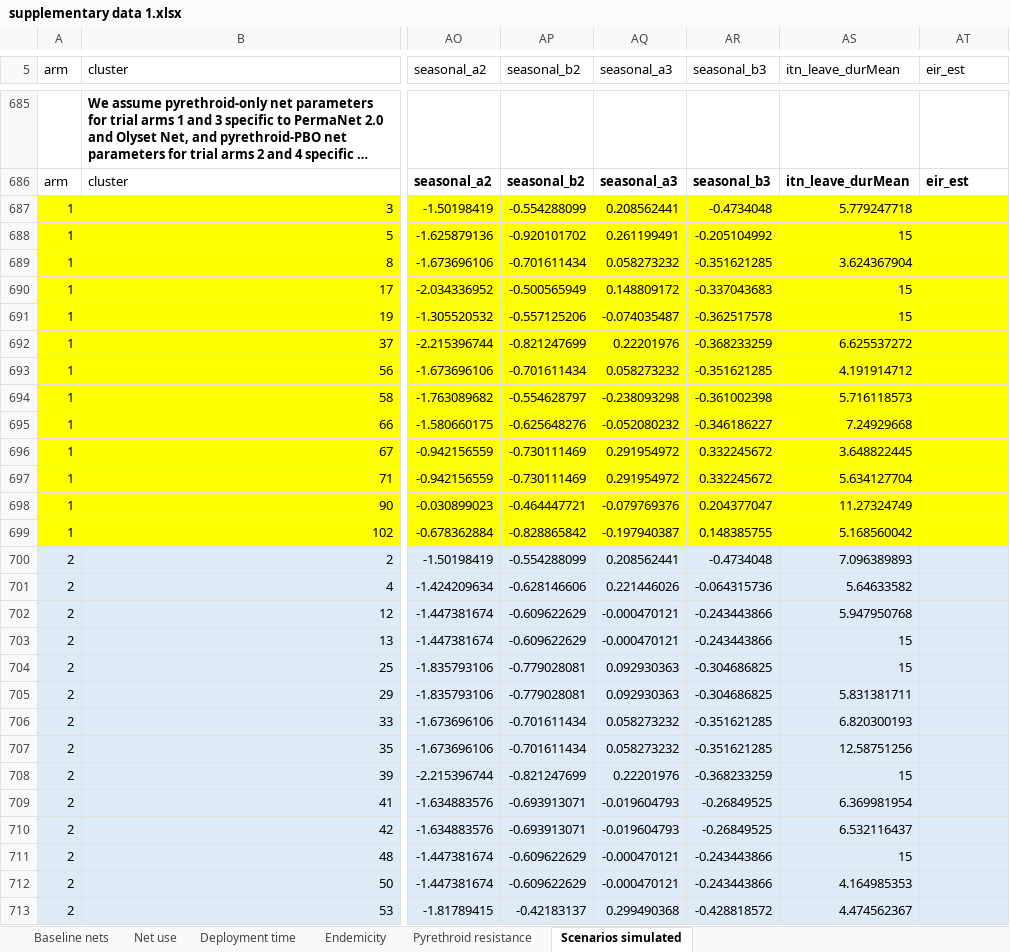
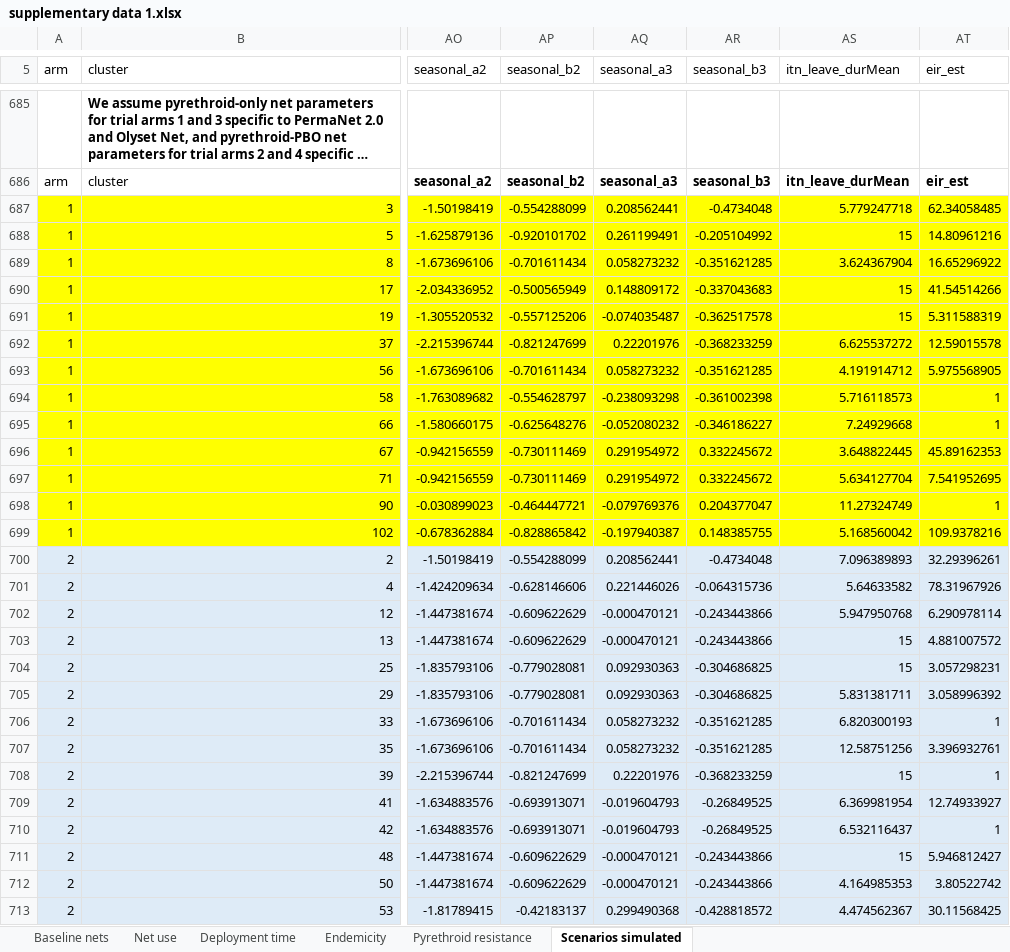
Before and after one commit to EllieSherrardSmith/Key-RCT-metrics-LLINEUP, an Excel workbook: raw data/supplementary data 1.xlsx, sheet Scenarios simulated, drawn as a sheet; only a part is shown, gaps mark what is left out; long unchanged cells end in …; values as stored, in another font and other column widths than the file's, no borders; the diff covers the shown part only; the diff names each change by its address in the sheet, - before the commit and + after, or states it on an @@ line.

```diff
--- a/raw data/supplementary data 1.xlsx (sheet Scenarios simulated)
+++ b/raw data/supplementary data 1.xlsx (sheet Scenarios simulated)
-AT687 (eir_est): (empty)
+AT687 (eir_est): 62.34058485
-AT688 (eir_est): (empty)
+AT688 (eir_est): 14.80961216
-AT689 (eir_est): (empty)
+AT689 (eir_est): 16.65296922
-AT690 (eir_est): (empty)
+AT690 (eir_est): 41.54514266
-AT691 (eir_est): (empty)
+AT691 (eir_est): 5.311588319
-AT692 (eir_est): (empty)
+AT692 (eir_est): 12.59015578
-AT693 (eir_est): (empty)
+AT693 (eir_est): 5.975568905
-AT694:AT695 (eir_est): (empty)
+AT694:AT695 (eir_est): 1
-AT696 (eir_est): (empty)
+AT696 (eir_est): 45.89162353
-AT697 (eir_est): (empty)
+AT697 (eir_est): 7.541952695
-AT698 (eir_est): (empty)
+AT698 (eir_est): 1
-AT699 (eir_est): (empty)
+AT699 (eir_est): 109.9378216
-AT700 (eir_est): (empty)
+AT700 (eir_est): 32.29396261
-AT701 (eir_est): (empty)
+AT701 (eir_est): 78.31967926
-AT702 (eir_est): (empty)
+AT702 (eir_est): 6.290978114
-AT703 (eir_est): (empty)
+AT703 (eir_est): 4.881007572
-AT704 (eir_est): (empty)
+AT704 (eir_est): 3.057298231
-AT705 (eir_est): (empty)
+AT705 (eir_est): 3.058996392
-AT706 (eir_est): (empty)
+AT706 (eir_est): 1
-AT707 (eir_est): (empty)
+AT707 (eir_est): 3.396932761
-AT708 (eir_est): (empty)
+AT708 (eir_est): 1
-AT709 (eir_est): (empty)
+AT709 (eir_est): 12.74933927
-AT710 (eir_est): (empty)
+AT710 (eir_est): 1
-AT711 (eir_est): (empty)
+AT711 (eir_est): 5.946812427
-AT712 (eir_est): (empty)
+AT712 (eir_est): 3.80522742
-AT713 (eir_est): (empty)
+AT713 (eir_est): 30.11568425
```
Also changed, not shown: 77 edited cells elsewhere in this sheet, 8 other files.
